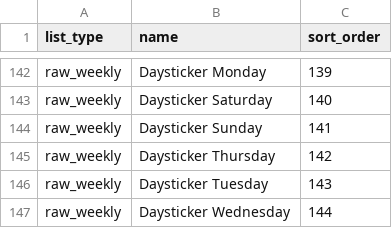
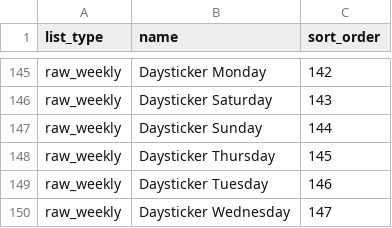
Before and after one commit to MarcMima/Ordering, a CSV file: docs/stocktake-order-template.csv, drawn as a sheet; only a part is shown, gaps mark what is left out; addresses are those after the commit; the diff covers the shown part only; the diff names each change by its address in the sheet, - before the commit and + after, or states it on an @@ line.

```diff
--- a/docs/stocktake-order-template.csv
+++ b/docs/stocktake-order-template.csv
-C145 (sort_order): 139
+C145 (sort_order): 142
-C146 (sort_order): 140
+C146 (sort_order): 143
-C147 (sort_order): 141
+C147 (sort_order): 144
-C148 (sort_order): 142
+C148 (sort_order): 145
-C149 (sort_order): 143
+C149 (sort_order): 146
-C150 (sort_order): 144
+C150 (sort_order): 147
```
Also changed, not shown: 3 added rows and 51 edited cells elsewhere in this file, 3 other files.
